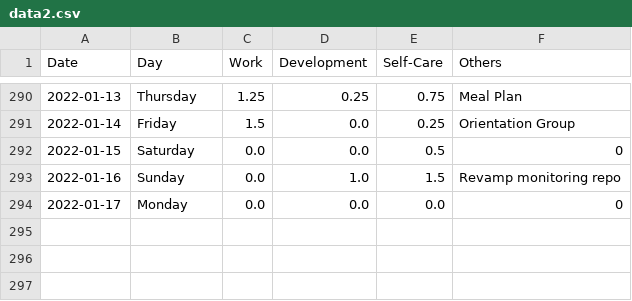
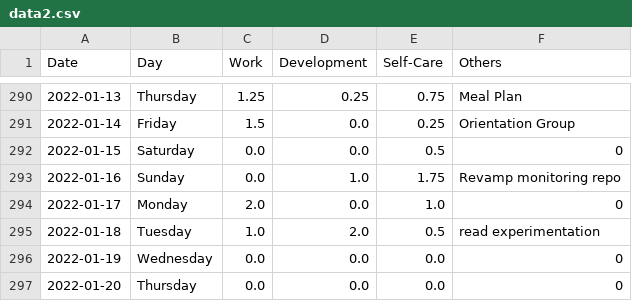
Before and after one commit to krystinli/Time_Management, a CSV file: data/data2.csv, drawn as a sheet; only a part is shown, gaps mark what is left out.

```diff
--- a/data/data2.csv
+++ b/data/data2.csv
@@ -292,3 +292,6 @@ Date,Day,Work,Development,Self-Care,Others
 2022-01-15,Saturday,0.0,0.0,0.5,0
-2022-01-16,Sunday,0.0,1.0,1.5,Revamp monitoring repo
-2022-01-17,Monday,0.0,0.0,0.0,0
+2022-01-16,Sunday,0.0,1.0,1.75,Revamp monitoring repo
+2022-01-17,Monday,2.0,0.0,1.0,0
+2022-01-18,Tuesday,1.0,2.0,0.5,read experimentation
+2022-01-19,Wednesday,0.0,0.0,0.0,0
+2022-01-20,Thursday,0.0,0.0,0.0,0
```
Also changed, not shown: 6 other files.
